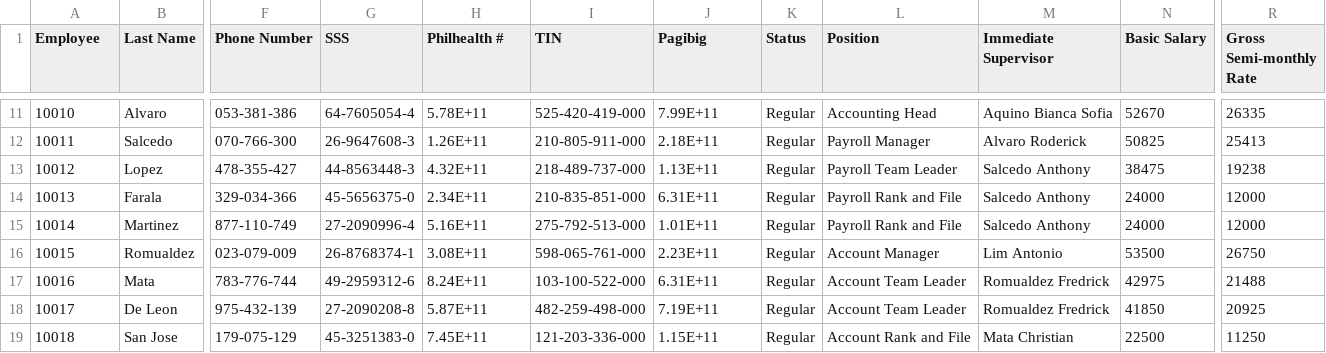
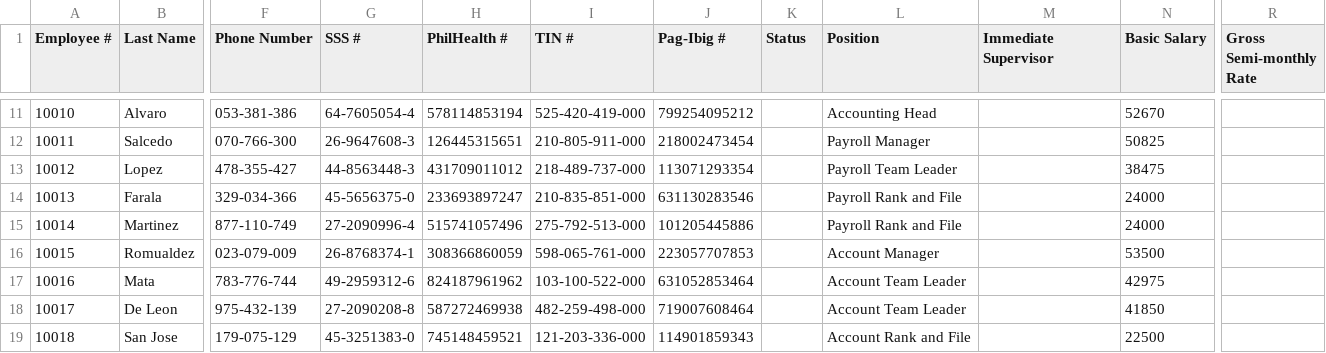
Before and after one commit to imangie/MO-IT103-Group-2, a CSV file: src/main/resources/org/example/motorphui/data/motorph_employee_data.csv, drawn as a sheet; only a part is shown, gaps mark what is left out; the diff covers the shown part only; the diff names each change by its address in the sheet, - before the commit and + after, or states it on an @@ line.

Commit message:
Employee -Added Setter
HREmployeeView
-changes reflect on the table view and payroll/payslip
-placeholder for Delete Employee; working and updated on CSV
-placeholder for Add Employee; Functionality not yet implement, can integrate with Liam's

HRViewAndUpdateEmployee
-working button
-load and save to CSV

hr_employee_view.fxml
-Tableview for Employee Number, Last Name, First Name, SSS Number, PhilHealth Number, TIN, and Pag-IBIG Number as per Feature 2

hr_view_and_update_employee.fxml
-pop out window to view other employee details and update info except the Employee Number

motorph_employee.data.csv
-format for PhilHealth and Pagibig

```diff
--- a/src/main/resources/org/example/motorphui/data/motorph_employee_data.csv
+++ b/src/main/resources/org/example/motorphui/data/motorph_employee_data.csv
-A1: Employee
+A1: Employee #
-G1: SSS
+G1: SSS #
-H1: Philhealth #
+H1: PhilHealth #
-I1: TIN
+I1: TIN #
-J1: Pagibig
+J1: Pag-Ibig #
-H11 (PhilHealth #): 5.78E+11
+H11 (PhilHealth #): 578114853194
-J11 (Pag-Ibig #): 7.99E+11
+J11 (Pag-Ibig #): 799254095212
-K11:K19 (Status): Regular
+K11:K19 (Status): (empty)
-M11 (Immediate Supervisor): Aquino Bianca Sofia
+M11 (Immediate Supervisor): (empty)
-R11 (Gross Semi-monthly Rate): 26335
+R11 (Gross Semi-monthly Rate): (empty)
-H12 (PhilHealth #): 1.26E+11
+H12 (PhilHealth #): 126445315651
-J12 (Pag-Ibig #): 2.18E+11
+J12 (Pag-Ibig #): 218002473454
-M12 (Immediate Supervisor): Alvaro Roderick
+M12 (Immediate Supervisor): (empty)
-R12 (Gross Semi-monthly Rate): 25413
+R12 (Gross Semi-monthly Rate): (empty)
-H13 (PhilHealth #): 4.32E+11
+H13 (PhilHealth #): 431709011012
-J13 (Pag-Ibig #): 1.13E+11
+J13 (Pag-Ibig #): 113071293354
-M13:M15 (Immediate Supervisor): Salcedo Anthony
+M13:M15 (Immediate Supervisor): (empty)
-R13 (Gross Semi-monthly Rate): 19238
+R13 (Gross Semi-monthly Rate): (empty)
-H14 (PhilHealth #): 2.34E+11
+H14 (PhilHealth #): 233693897247
-J14 (Pag-Ibig #): 6.31E+11
+J14 (Pag-Ibig #): 631130283546
-R14:R15 (Gross Semi-monthly Rate): 12000
+R14:R15 (Gross Semi-monthly Rate): (empty)
-H15 (PhilHealth #): 5.16E+11
+H15 (PhilHealth #): 515741057496
-J15 (Pag-Ibig #): 1.01E+11
+J15 (Pag-Ibig #): 101205445886
-H16 (PhilHealth #): 3.08E+11
+H16 (PhilHealth #): 308366860059
-J16 (Pag-Ibig #): 2.23E+11
+J16 (Pag-Ibig #): 223057707853
-M16 (Immediate Supervisor): Lim Antonio
+M16 (Immediate Supervisor): (empty)
-R16 (Gross Semi-monthly Rate): 26750
+R16 (Gross Semi-monthly Rate): (empty)
-H17 (PhilHealth #): 8.24E+11
+H17 (PhilHealth #): 824187961962
-J17 (Pag-Ibig #): 6.31E+11
+J17 (Pag-Ibig #): 631052853464
-M17:M18 (Immediate Supervisor): Romualdez Fredrick
+M17:M18 (Immediate Supervisor): (empty)
-R17 (Gross Semi-monthly Rate): 21488
+R17 (Gross Semi-monthly Rate): (empty)
-H18 (PhilHealth #): 5.87E+11
+H18 (PhilHealth #): 587272469938
-J18 (Pag-Ibig #): 7.19E+11
+J18 (Pag-Ibig #): 719007608464
-R18 (Gross Semi-monthly Rate): 20925
+R18 (Gross Semi-monthly Rate): (empty)
-H19 (PhilHealth #): 7.45E+11
+H19 (PhilHealth #): 745148459521
-J19 (Pag-Ibig #): 1.15E+11
+J19 (Pag-Ibig #): 114901859343
-M19 (Immediate Supervisor): Mata Christian
+M19 (Immediate Supervisor): (empty)
-R19 (Gross Semi-monthly Rate): 11250
+R19 (Gross Semi-monthly Rate): (empty)
```
Also changed, not shown: 125 edited cells elsewhere in this file, 5 other files.
